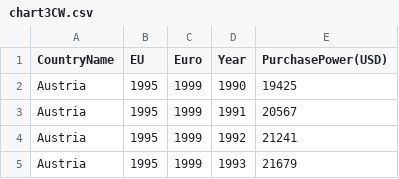
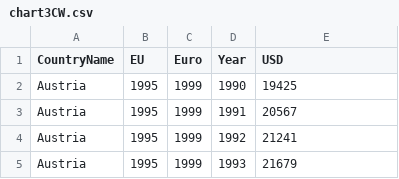
Before and after one commit to talel-nac1809/web, a CSV file: chart3CW.csv, drawn as a sheet; only a part is shown.

Commit message:
Update chart3CW.csv

```diff
--- a/chart3CW.csv
+++ b/chart3CW.csv
@@ -1,2 +1,2 @@
-CountryName,EU,Euro,Year,PurchasePower(USD)
+CountryName,EU,Euro,Year,USD
 Austria,1995,1999,1990,19425
```
